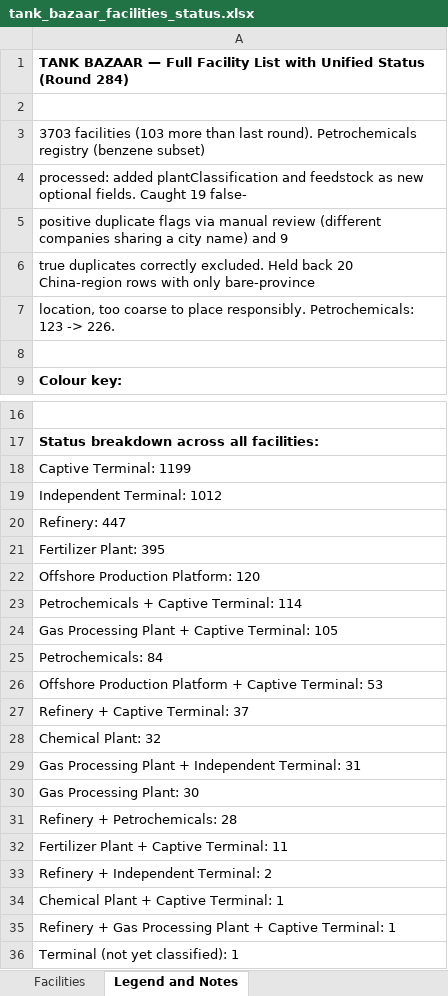
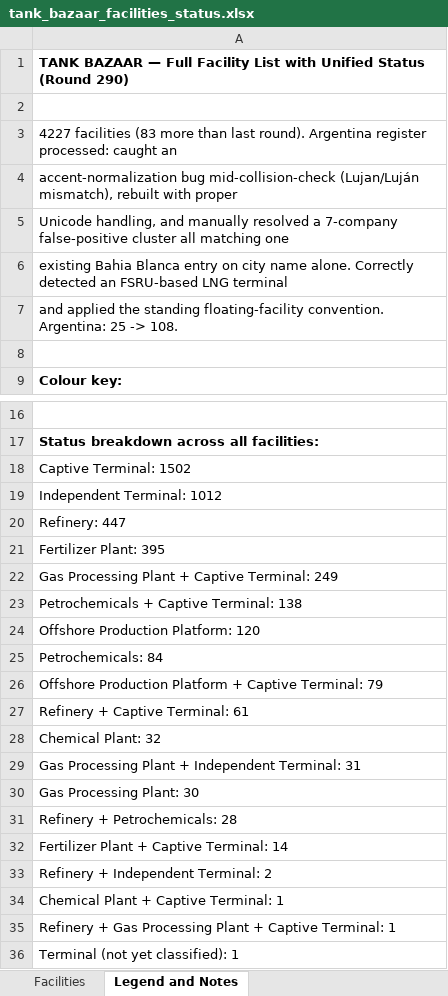
Before and after one commit to shamitrai71/tankbazaar, an Excel workbook: Docs/tank_bazaar_facilities_status.xlsx, sheet Legend and Notes, drawn as a sheet; only a part is shown, gaps mark what is left out; values as stored, in another font and other column widths than the file's, no borders; removed rows and columns are numbered as before the commit, all else as after; the diff covers the shown part only; the diff names each change by its address in the sheet, - before the commit and + after, or states it on an @@ line.

Commit message:
added facilities and floating categories

```diff
--- a/Docs/tank_bazaar_facilities_status.xlsx (sheet Legend and Notes)
+++ b/Docs/tank_bazaar_facilities_status.xlsx (sheet Legend and Notes)
-A1: …Status (Round 284)
+A1: …Status (Round 290)
-A3: 3703 facilities (103 more than last round). Petrochemicals registry (benzene subset)
+A3: 4227 facilities (83 more than last round). Argentina register processed: caught an
-A4: processed: added plantClassification and feedstock as new optional fields. Caught 19 false-
+A4: accent-normalization bug mid-collision-check (Lujan/Luján mismatch), rebuilt with proper
-A5: positive duplicate flags via manual review (different companies sharing a city name) and 9
+A5: Unicode handling, and manually resolved a 7-company false-positive cluster all matching one
-A6: true duplicates correctly excluded. Held back 20 China-region rows with only bare-province
+A6: existing Bahia Blanca entry on city name alone. Correctly detected an FSRU-based LNG terminal
-A7: location, too coarse to place responsibly. Petrochemicals: 123 -> 226.
+A7: and applied the standing floating-facility convention. Argentina: 25 -> 108.
-A18: Captive Terminal: 1199
+A18: Captive Terminal: 1502
+row 22: Gas Processing Plant + Captive Terminal: 249
+row 23: Petrochemicals + Captive Terminal: 138
-row 23: Petrochemicals + Captive Terminal: 114
-row 24: Gas Processing Plant + Captive Terminal: 105
-A26: …Captive Terminal: 53
+A26: …Captive Terminal: 79
-A27: Refinery + Captive Terminal: 37
+A27: Refinery + Captive Terminal: 61
-A32: Fertilizer Plant + Captive Terminal: 11
+A32: Fertilizer Plant + Captive Terminal: 14
```
Also changed, not shown: 1 edited cell elsewhere in this sheet, sheet Facilities, 4 other files.
